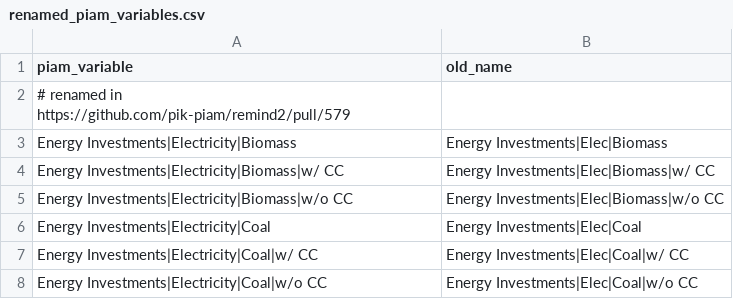
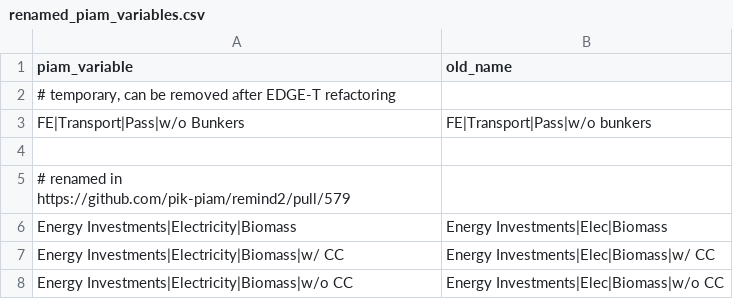
Before and after one commit to tonnrueter/piamInterfaces, a CSV file: inst/renamed_piam_variables.csv, drawn as a sheet; only a part is shown; the shorter side is filled out with more unchanged rows.

Commit message:
temporarily add EDGE-T variable to renamed

```diff
--- a/inst/renamed_piam_variables.csv
+++ b/inst/renamed_piam_variables.csv
@@ -1,2 +1,5 @@
 piam_variable                                 ;old_name
+# temporary, can be removed after EDGE-T refactoring
+FE|Transport|Pass|w/o Bunkers                 ;FE|Transport|Pass|w/o bunkers
+
 # renamed in https://github.com/pik-piam/remind2/pull/579
```
Also changed, not shown: 4 other files.
